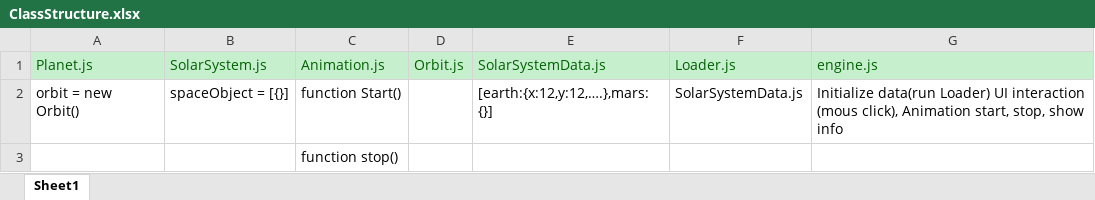
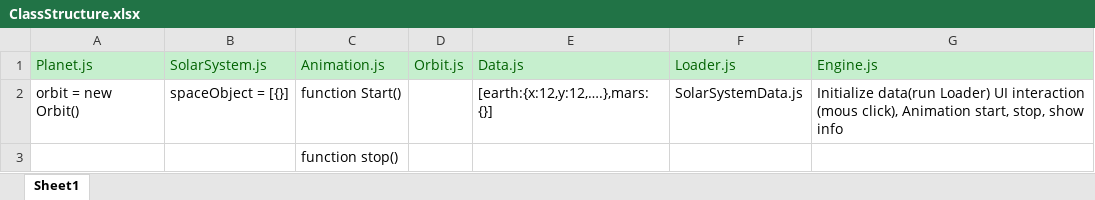
Before and after one commit to encounter12/TelerikAcademyJavaScriptPartTwoTeamwork, an Excel workbook: ClassStructure.xlsx, sheet Sheet1, drawn as a sheet; values as stored, in another font and other column widths than the file's, no borders; the diff names each change by its address in the sheet, - before the commit and + after, or states it on an @@ line.

```diff
--- a/ClassStructure.xlsx (sheet Sheet1)
+++ b/ClassStructure.xlsx (sheet Sheet1)
-E1: SolarSystemData.js
+E1: Data.js
-G1: engine.js
+G1: Engine.js
```
Also changed, not shown: 8 other files.
